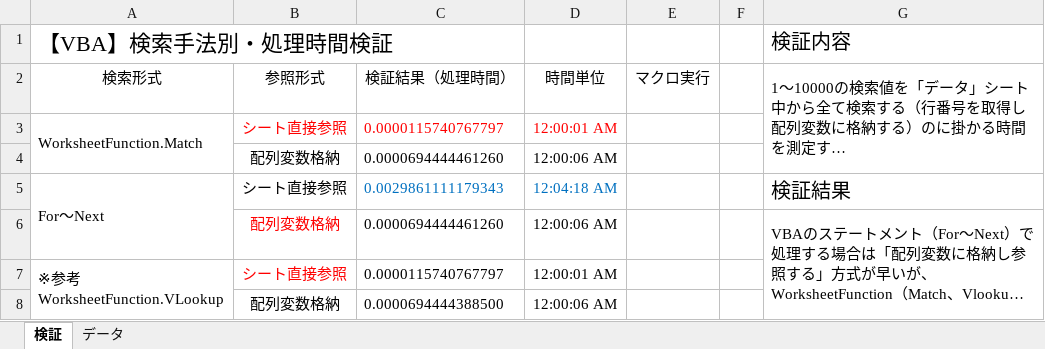
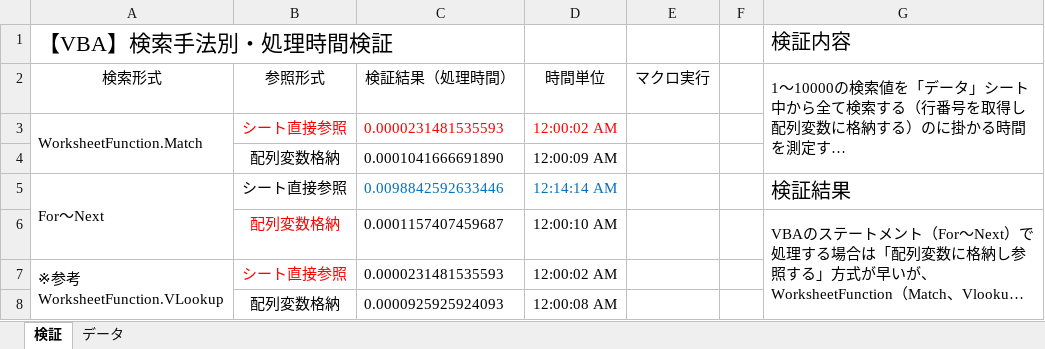
Before and after one commit to takayuki818/Verification-of-processing-time-by-search-method, an Excel workbook: 検索手法別・処理時間検証.xlsm, sheet 検証, drawn as a sheet; long unchanged cells end in …; values as stored, in another font and other column widths than the file's, no borders; charts and pictures not drawn; the diff names each change by its address in the sheet, - before the commit and + after, or states it on an @@ line.

```diff
--- a/検索手法別・処理時間検証.xlsm (sheet 検証)
+++ b/検索手法別・処理時間検証.xlsm (sheet 検証)
-C3: 0.0000115740767797
+C3: 0.0000231481535593
-D3: 12:00:01 AM
+D3: 12:00:02 AM
-C4: 0.0000694444461260
+C4: 0.0001041666691890
-D4: 12:00:06 AM
+D4: 12:00:09 AM
-C5: 0.0029861111179343
+C5: 0.0098842592633446
-D5: 12:04:18 AM
+D5: 12:14:14 AM
-C6: 0.0000694444461260
+C6: 0.0001157407459687
-D6: 12:00:06 AM
+D6: 12:00:10 AM
-C7: 0.0000115740767797
+C7: 0.0000231481535593
-D7: 12:00:01 AM
+D7: 12:00:02 AM
-C8: 0.0000694444388500
+C8: 0.0000925925924093
-D8: 12:00:06 AM
+D8: 12:00:08 AM
```
Also changed, not shown: charts or pictures, 3 other files.
